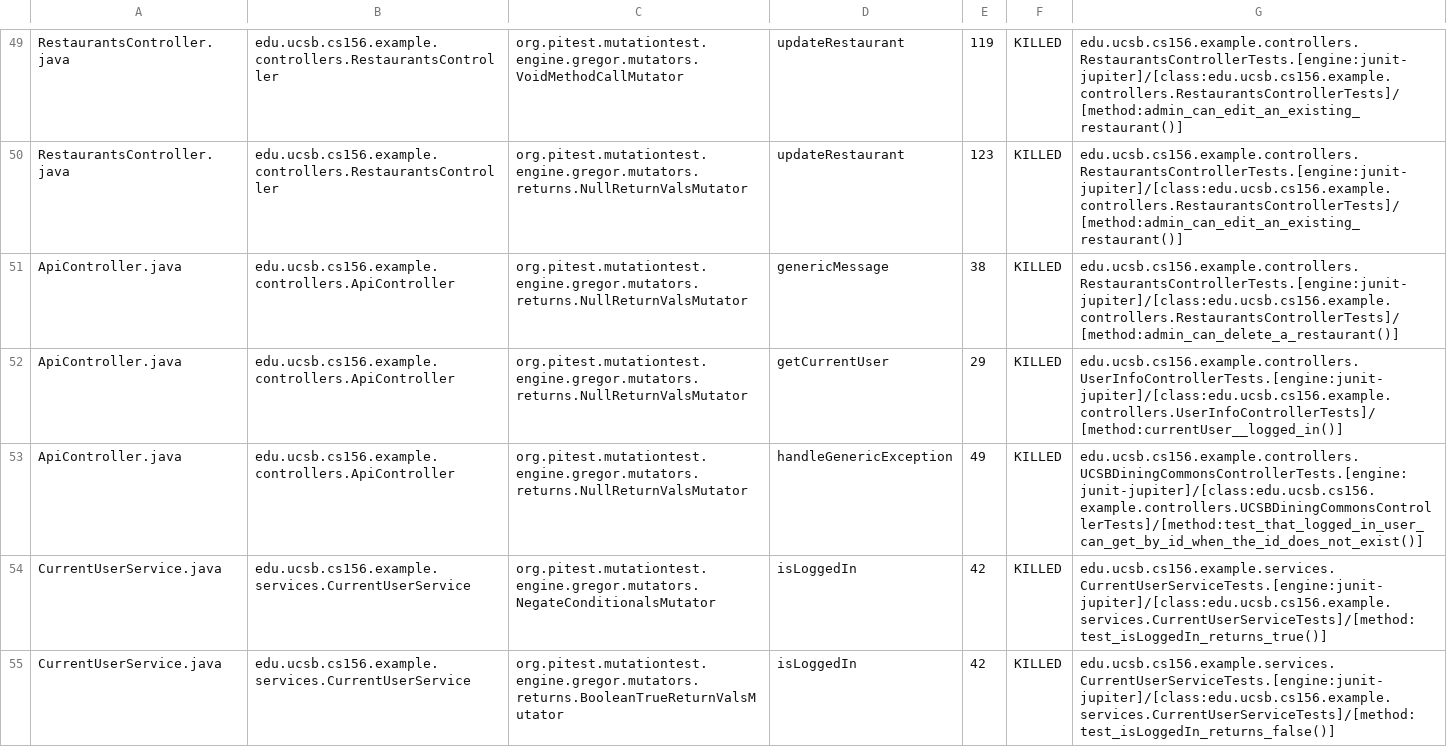
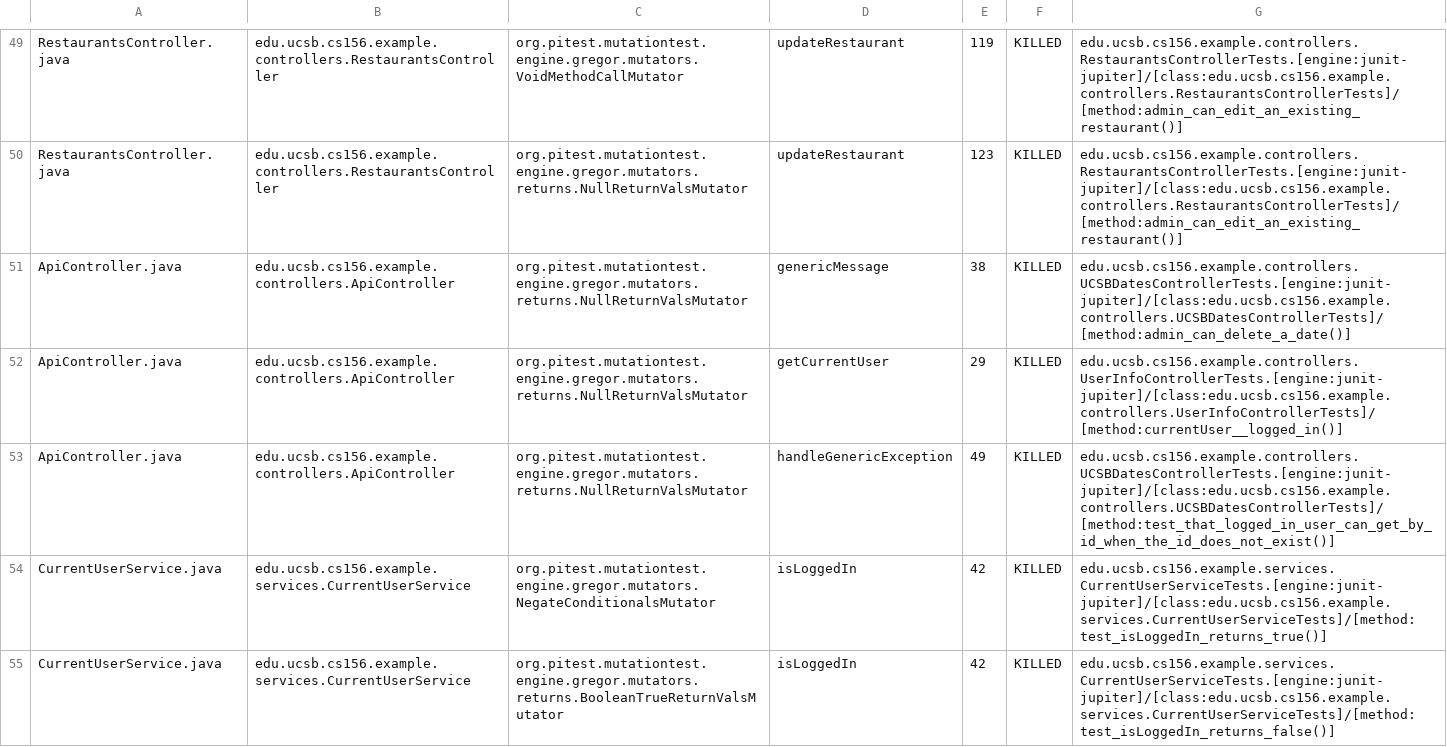
Before and after one commit to ucsb-cs156-f24/team01-f24-09, a CSV file: prs/44/pitest/mutations.csv, drawn as a sheet; only a part is shown, gaps mark what is left out.

Commit message:
Deploying to gh-pages from @ ucsb-cs156-f24/team01-f24-09@2f526c9e78101934e7d8ad8b8d36eb2e173af8f6 🚀

```diff
--- a/prs/44/pitest/mutations.csv
+++ b/prs/44/pitest/mutations.csv
@@ -50,5 +50,5 @@ RestaurantsController.java,edu.ucsb.cs156.example.controllers.RestaurantsControl
 RestaurantsController.java,edu.ucsb.cs156.example.controllers.RestaurantsController,org.pitest.mutationtest.engine.gregor.mutators.returns.NullReturnValsMutator,updateRestaurant,123,KILLED,edu.ucsb.cs156.example.controllers.RestaurantsControllerTests.[engine:junit-jupiter]/[class:edu.ucsb.cs156.example.controllers.RestaurantsControllerTests]/[method:admin_can_edit_an_existing_restaurant()]
-ApiController.java,edu.ucsb.cs156.example.controllers.ApiController,org.pitest.mutationtest.engine.gregor.mutators.returns.NullReturnValsMutator,genericMessage,38,KILLED,edu.ucsb.cs156.example.controllers.RestaurantsControllerTests.[engine:junit-jupiter]/[class:edu.ucsb.cs156.example.controllers.RestaurantsControllerTests]/[method:admin_can_delete_a_restaurant()]
+ApiController.java,edu.ucsb.cs156.example.controllers.ApiController,org.pitest.mutationtest.engine.gregor.mutators.returns.NullReturnValsMutator,genericMessage,38,KILLED,edu.ucsb.cs156.example.controllers.UCSBDatesControllerTests.[engine:junit-jupiter]/[class:edu.ucsb.cs156.example.controllers.UCSBDatesControllerTests]/[method:admin_can_delete_a_date()]
 ApiController.java,edu.ucsb.cs156.example.controllers.ApiController,org.pitest.mutationtest.engine.gregor.mutators.returns.NullReturnValsMutator,getCurrentUser,29,KILLED,edu.ucsb.cs156.example.controllers.UserInfoControllerTests.[engine:junit-jupiter]/[class:edu.ucsb.cs156.example.controllers.UserInfoControllerTests]/[method:currentUser__logged_in()]
-ApiController.java,edu.ucsb.cs156.example.controllers.ApiController,org.pitest.mutationtest.engine.gregor.mutators.returns.NullReturnValsMutator,handleGenericException,49,KILLED,edu.ucsb.cs156.example.controllers.UCSBDiningCommonsControllerTests.[engine:junit-jupiter]/[class:edu.ucsb.cs156.example.controllers.UCSBDiningCommonsControllerTests]/[method:test_that_logged_in_user_can_get_by_id_when_the_id_does_not_exist()]
+ApiController.java,edu.ucsb.cs156.example.controllers.ApiController,org.pitest.mutationtest.engine.gregor.mutators.returns.NullReturnValsMutator,handleGenericException,49,KILLED,edu.ucsb.cs156.example.controllers.UCSBDatesControllerTests.[engine:junit-jupiter]/[class:edu.ucsb.cs156.example.controllers.UCSBDatesControllerTests]/[method:test_that_logged_in_user_can_get_by_id_when_the_id_does_not_exist()]
 CurrentUserService.java,edu.ucsb.cs156.example.services.CurrentUserService,org.pitest.mutationtest.engine.gregor.mutators.NegateConditionalsMutator,isLoggedIn,42,KILLED,edu.ucsb.cs156.example.services.CurrentUserServiceTests.[engine:junit-jupiter]/[class:edu.ucsb.cs156.example.services.CurrentUserServiceTests]/[method:test_isLoggedIn_returns_true()]
```
Also changed, not shown: 11 other files.
